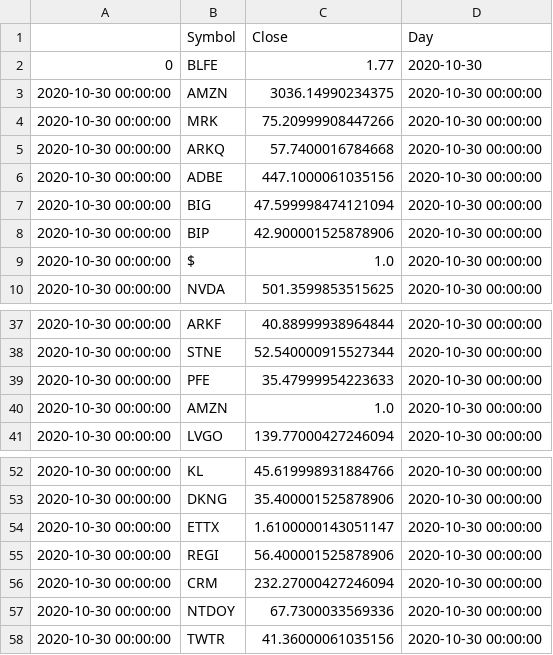
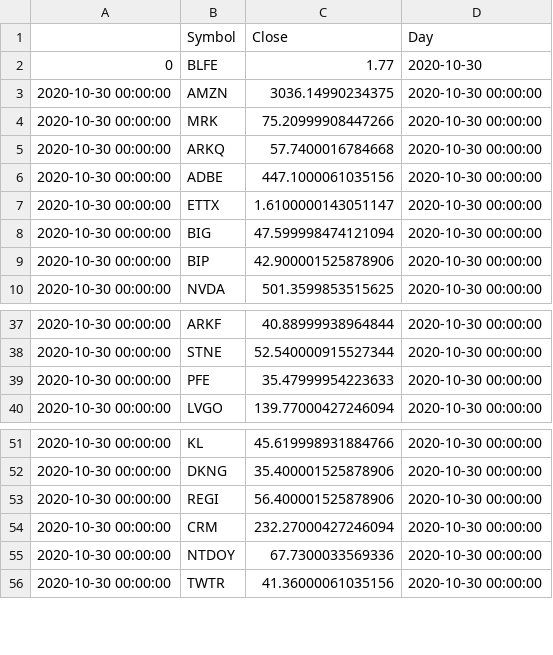
Before and after one commit to bkreis84/Portfolio-Challenge2, a CSV file: cur_prices.csv, drawn as a sheet; only a part is shown, gaps mark what is left out.

```diff
--- a/cur_prices.csv
+++ b/cur_prices.csv
@@ -6,5 +6,5 @@
 2020-10-30 00:00:00,ADBE,447.1000061035156,2020-10-30 00:00:00
+2020-10-30 00:00:00,ETTX,1.6100000143051147,2020-10-30 00:00:00
 2020-10-30 00:00:00,BIG,47.599998474121094,2020-10-30 00:00:00
 2020-10-30 00:00:00,BIP,42.900001525878906,2020-10-30 00:00:00
-2020-10-30 00:00:00,$,1.0,2020-10-30 00:00:00
 2020-10-30 00:00:00,NVDA,501.3599853515625,2020-10-30 00:00:00
@@ -39,3 +39,2 @@
 2020-10-30 00:00:00,PFE,35.47999954223633,2020-10-30 00:00:00
-2020-10-30 00:00:00,AMZN ,1.0,2020-10-30 00:00:00
 2020-10-30 00:00:00,LVGO,139.77000427246094,2020-10-30 00:00:00
@@ -53,3 +52,2 @@
 2020-10-30 00:00:00,DKNG,35.400001525878906,2020-10-30 00:00:00
-2020-10-30 00:00:00,ETTX,1.6100000143051147,2020-10-30 00:00:00
 2020-10-30 00:00:00,REGI,56.400001525878906,2020-10-30 00:00:00
```
